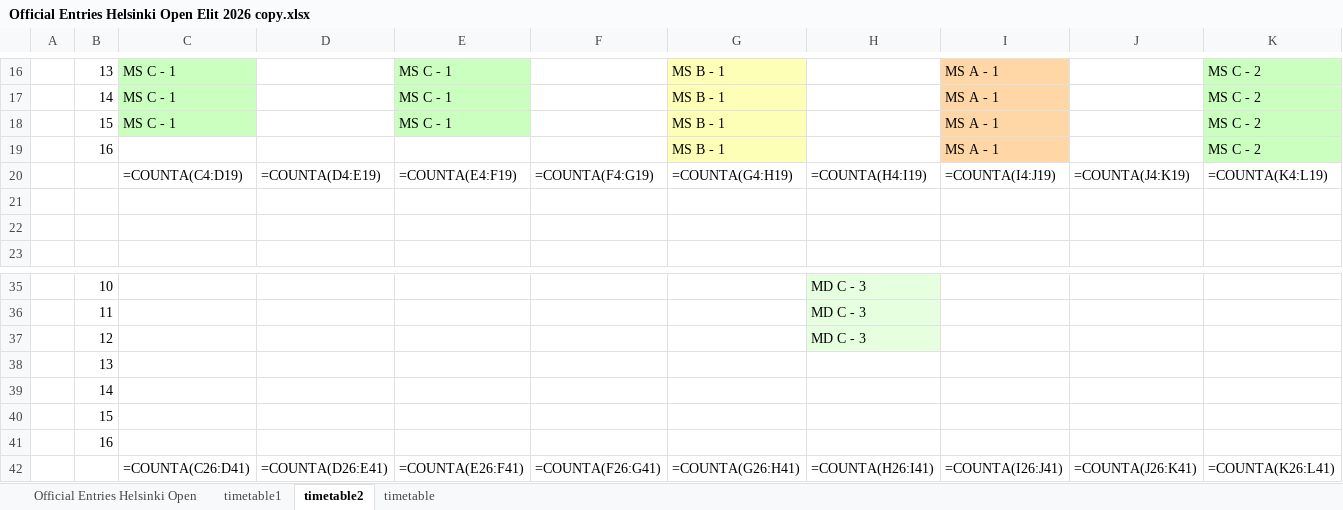
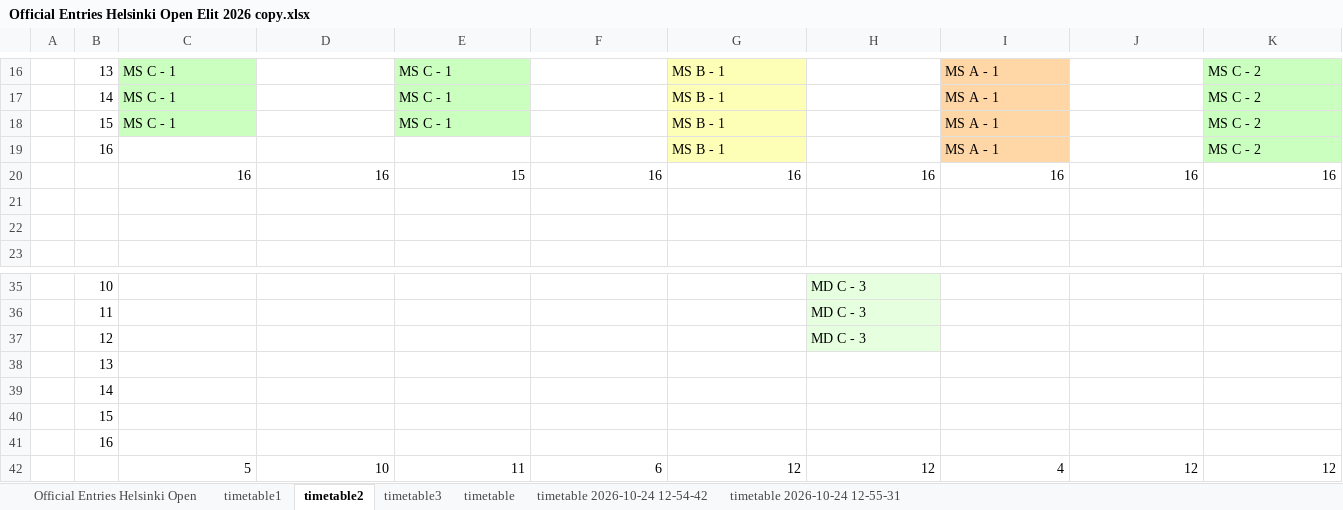
Before and after one commit to Nitze221/Badminton-Timetable-Solver, an Excel workbook: Helsinki Open Elit 2026/Official Entries Helsinki Open Elit 2026 copy.xlsx, sheet timetable2, drawn as a sheet; only a part is shown, gaps mark what is left out; values as stored, in another font and other column widths than the file's, no borders; formulas without a stored value are shown as written; removed rows and columns are numbered as before the commit, all else as after; rows hold the shown columns only; the diff names each change by its address in the sheet, - before the commit and + after, or states it on an @@ line.

Commit message:
newest timetables

```diff
--- a/Helsinki Open Elit 2026/Official Entries Helsinki Open Elit 2026 copy.xlsx (sheet timetable2)
+++ b/Helsinki Open Elit 2026/Official Entries Helsinki Open Elit 2026 copy.xlsx (sheet timetable2)
+sheet tab: timetable3
+sheet tab: timetable 2026-10-24 12-54-42
+sheet tab: timetable 2026-10-24 12-55-31
-row 20:  |  | =COUNTA(C4:D19) | =COUNTA(D4:E19) | =COUNTA(E4:F19) | =COUNTA(F4:G19) | =COUNTA(G4:H19) | =COUNTA(H4:I19) | =COUNTA(I4:J19) | =COUNTA(J4:K19) | =COUNTA(K4:L19)
+row 20:  |  | 16 | 16 | 15 | 16 | 16 | 16 | 16 | 16 | 16
-row 42:  |  | =COUNTA(C26:D41) | =COUNTA(D26:E41) | =COUNTA(E26:F41) | =COUNTA(F26:G41) | =COUNTA(G26:H41) | =COUNTA(H26:I41) | =COUNTA(I26:J41) | =COUNTA(J26:K41) | =COUNTA(K26:L41)
+row 42:  |  | 5 | 10 | 11 | 6 | 12 | 12 | 4 | 12 | 12
```
Also changed, not shown: sheet timetable, sheet timetable1.
